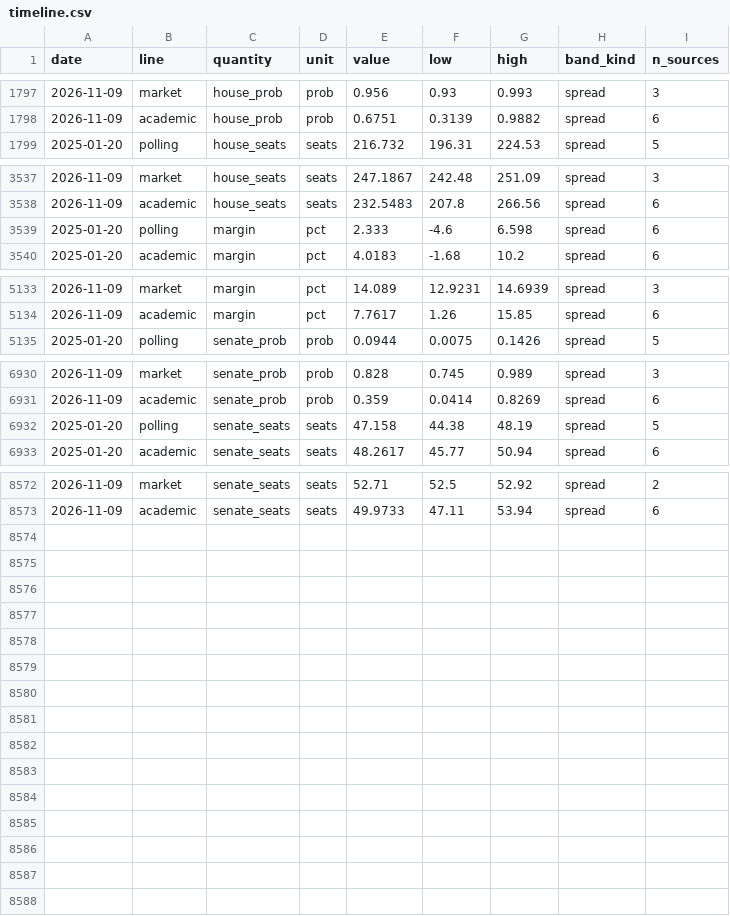
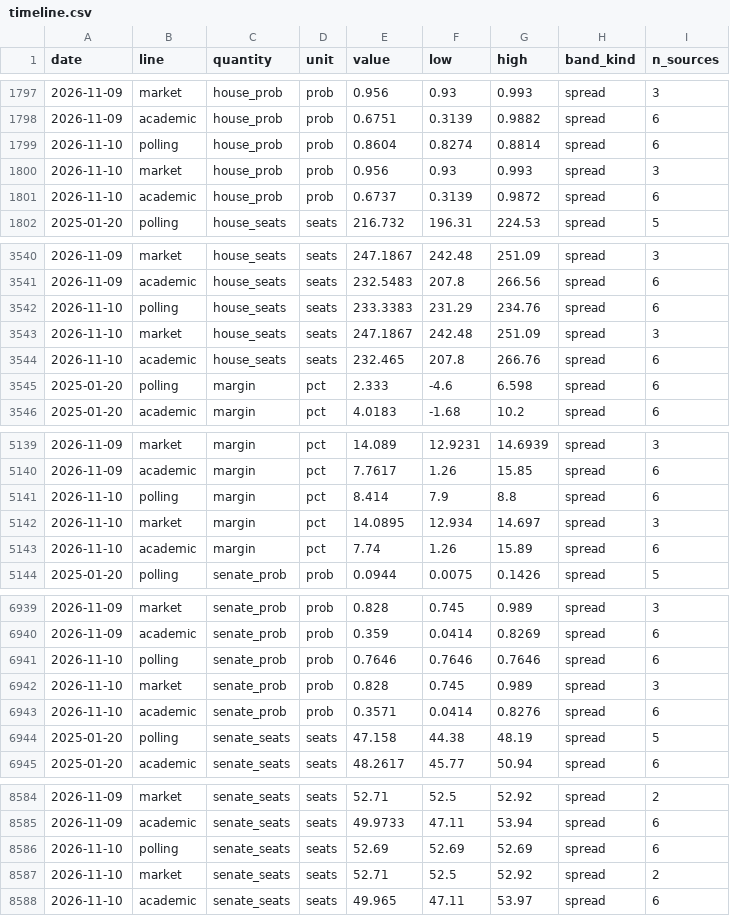
Before and after one commit to kevin-deluca-polisci/KD-website, a CSV file: forecast/archive/2026/timeline.csv, drawn as a sheet; only a part is shown, gaps mark what is left out; the diff names each change by its address in the sheet, - before the commit and + after, or states it on an @@ line.

```diff
--- a/forecast/archive/2026/timeline.csv
+++ b/forecast/archive/2026/timeline.csv
+row 1799: 2026-11-10 | polling | house_prob | prob | 0.8604 | 0.8274 | 0.8814 | spread | 6
+row 1800: 2026-11-10 | market | house_prob | prob | 0.956 | 0.93 | 0.993 | spread | 3
+row 1801: 2026-11-10 | academic | house_prob | prob | 0.6737 | 0.3139 | 0.9872 | spread | 6
+row 3542: 2026-11-10 | polling | house_seats | seats | 233.3383 | 231.29 | 234.76 | spread | 6
+row 3543: 2026-11-10 | market | house_seats | seats | 247.1867 | 242.48 | 251.09 | spread | 3
+row 3544: 2026-11-10 | academic | house_seats | seats | 232.465 | 207.8 | 266.76 | spread | 6
+row 5141: 2026-11-10 | polling | margin | pct | 8.414 | 7.9 | 8.8 | spread | 6
+row 5142: 2026-11-10 | market | margin | pct | 14.0895 | 12.934 | 14.697 | spread | 3
+row 5143: 2026-11-10 | academic | margin | pct | 7.74 | 1.26 | 15.89 | spread | 6
+row 6941: 2026-11-10 | polling | senate_prob | prob | 0.7646 | 0.7646 | 0.7646 | spread | 6
+row 6942: 2026-11-10 | market | senate_prob | prob | 0.828 | 0.745 | 0.989 | spread | 3
+row 6943: 2026-11-10 | academic | senate_prob | prob | 0.3571 | 0.0414 | 0.8276 | spread | 6
+row 8586: 2026-11-10 | polling | senate_seats | seats | 52.69 | 52.69 | 52.69 | spread | 6
+row 8587: 2026-11-10 | market | senate_seats | seats | 52.71 | 52.5 | 52.92 | spread | 2
+row 8588: 2026-11-10 | academic | senate_seats | seats | 49.965 | 47.11 | 53.97 | spread | 6
```
Also changed, not shown: forecast/archive/2026/approval.csv, forecast/archive/2026/files.csv, 16 other files.
